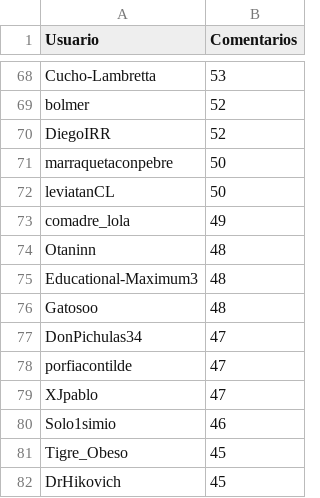
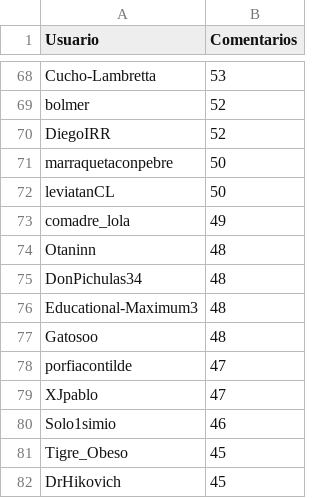
Before and after one commit to djxzinik/rChileRandom-Bot, a CSV file: weekly/2022_12_comments.csv, drawn as a sheet; only a part is shown, gaps mark what is left out; removed rows and columns are numbered as before the commit, all else as after; the diff names each change by its address in the sheet, - before the commit and + after, or states it on an @@ line.

```diff
--- a/weekly/2022_12_comments.csv
+++ b/weekly/2022_12_comments.csv
+row 75: DonPichulas34 | 48
-row 77: DonPichulas34 | 47
```
Also changed, not shown: Users_comments.csv, weekly/2022_10_comments.csv, 6 other files.
